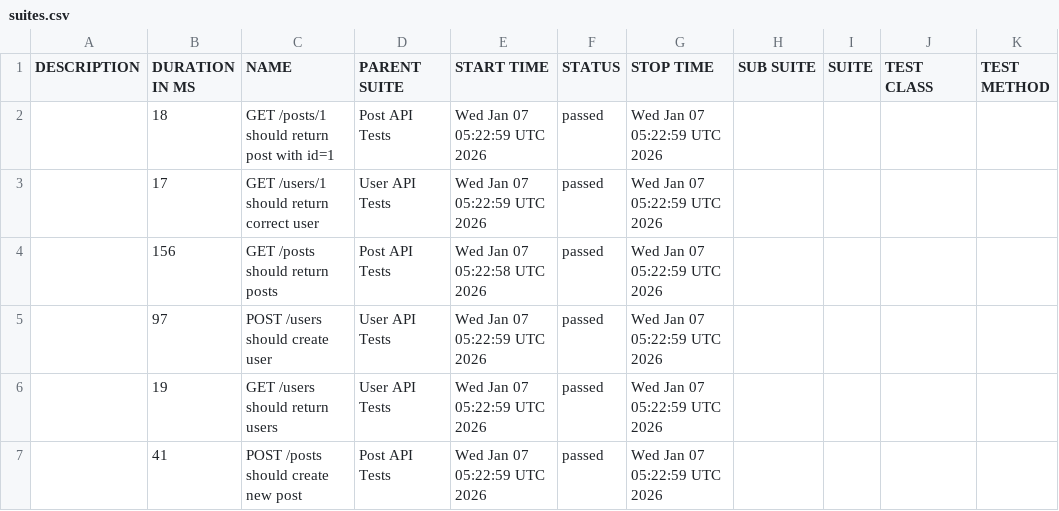
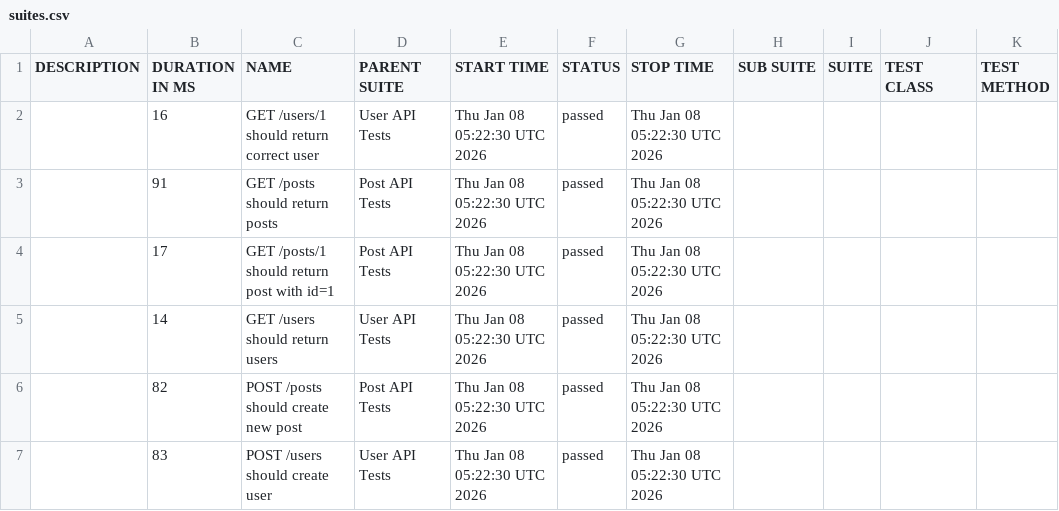
Before and after one commit to AnhAutomationTester/API_Automation_Mocha, a CSV file: data/suites.csv, drawn as a sheet.

```diff
--- a/data/suites.csv
+++ b/data/suites.csv
@@ -1,7 +1,7 @@
 "DESCRIPTION","DURATION IN MS","NAME","PARENT SUITE","START TIME","STATUS","STOP TIME","SUB SUITE","SUITE","TEST CLASS","TEST METHOD"
-"","18","GET /posts/1 should return post with id=1","Post API Tests","Wed Jan 07 05:22:59 UTC 2026","passed","Wed Jan 07 05:22:59 UTC 2026","","","",""
-"","17","GET /users/1 should return correct user","User API Tests","Wed Jan 07 05:22:59 UTC 2026","passed","Wed Jan 07 05:22:59 UTC 2026","","","",""
-"","156","GET /posts should return posts","Post API Tests","Wed Jan 07 05:22:58 UTC 2026","passed","Wed Jan 07 05:22:59 UTC 2026","","","",""
-"","97","POST /users should create user","User API Tests","Wed Jan 07 05:22:59 UTC 2026","passed","Wed Jan 07 05:22:59 UTC 2026","","","",""
-"","19","GET /users should return users","User API Tests","Wed Jan 07 05:22:59 UTC 2026","passed","Wed Jan 07 05:22:59 UTC 2026","","","",""
-"","41","POST /posts should create new post","Post API Tests","Wed Jan 07 05:22:59 UTC 2026","passed","Wed Jan 07 05:22:59 UTC 2026","","","",""
+"","16","GET /users/1 should return correct user","User API Tests","Thu Jan 08 05:22:30 UTC 2026","passed","Thu Jan 08 05:22:30 UTC 2026","","","",""
+"","91","GET /posts should return posts","Post API Tests","Thu Jan 08 05:22:30 UTC 2026","passed","Thu Jan 08 05:22:30 UTC 2026","","","",""
+"","17","GET /posts/1 should return post with id=1","Post API Tests","Thu Jan 08 05:22:30 UTC 2026","passed","Thu Jan 08 05:22:30 UTC 2026","","","",""
+"","14","GET /users should return users","User API Tests","Thu Jan 08 05:22:30 UTC 2026","passed","Thu Jan 08 05:22:30 UTC 2026","","","",""
+"","82","POST /posts should create new post","Post API Tests","Thu Jan 08 05:22:30 UTC 2026","passed","Thu Jan 08 05:22:30 UTC 2026","","","",""
+"","83","POST /users should create user","User API Tests","Thu Jan 08 05:22:30 UTC 2026","passed","Thu Jan 08 05:22:30 UTC 2026","","","",""
```
Also changed, not shown: 50 other files.
